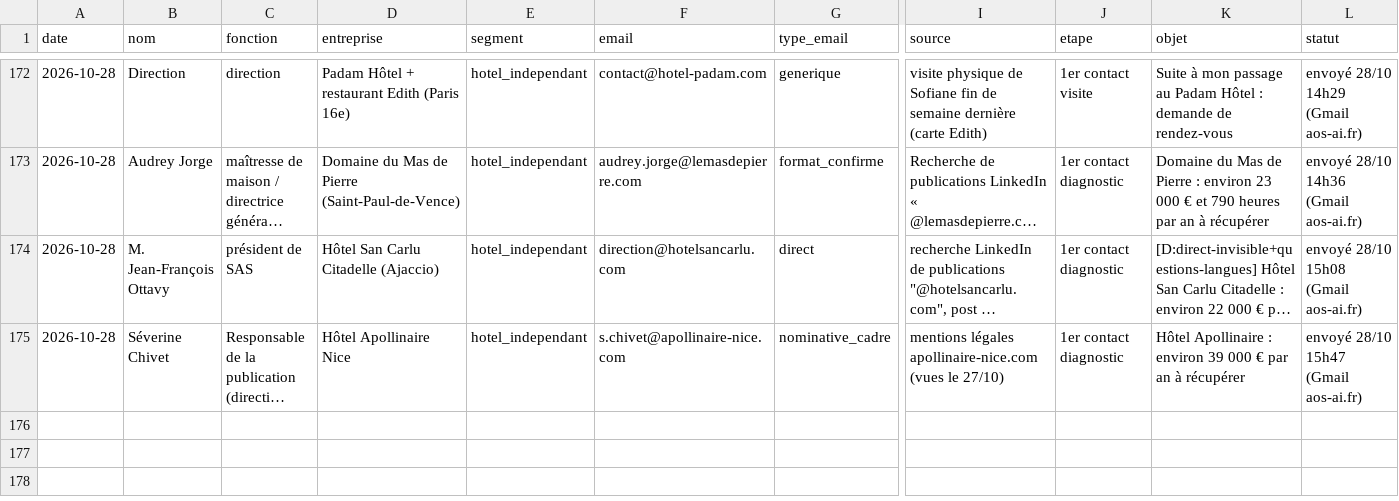
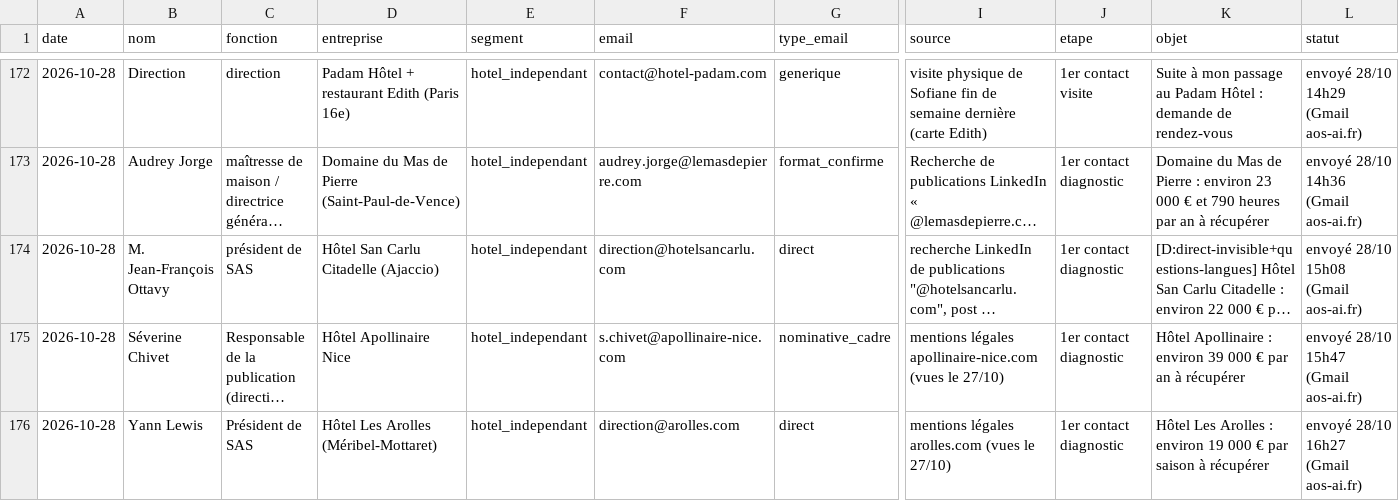
Before and after one commit to sofiane-agencybinari/reception-ai, a CSV file: prospection/suivi.csv, drawn as a sheet; only a part is shown, gaps mark what is left out; long unchanged cells end in …; rows hold the shown columns only; the diff names each change by its address in the sheet, - before the commit and + after, or states it on an @@ line.

Commit message:
suivi : +1 envoi (diagnostic)

```diff
--- a/prospection/suivi.csv
+++ b/prospection/suivi.csv
+row 176: 2026-10-28 | Yann Lewis | Président de SAS | Hôtel Les Arolles (Méribel-Mottaret) | hotel_independant | direction@arolles.com | direct | mentions légales arolles.com (vues le 27/10) | 1er contact diagnostic | Hôtel Les Arolles : environ 19 000 € par saison à récupérer | envoyé 28/10 16h27 (Gmail aos-ai.fr)
```
